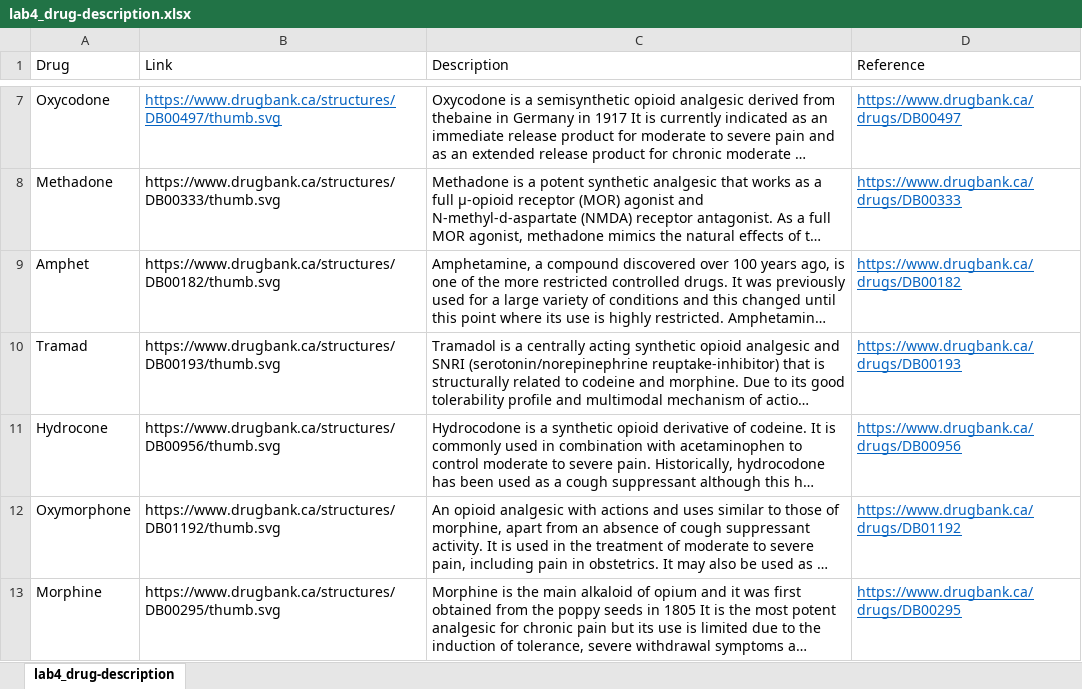
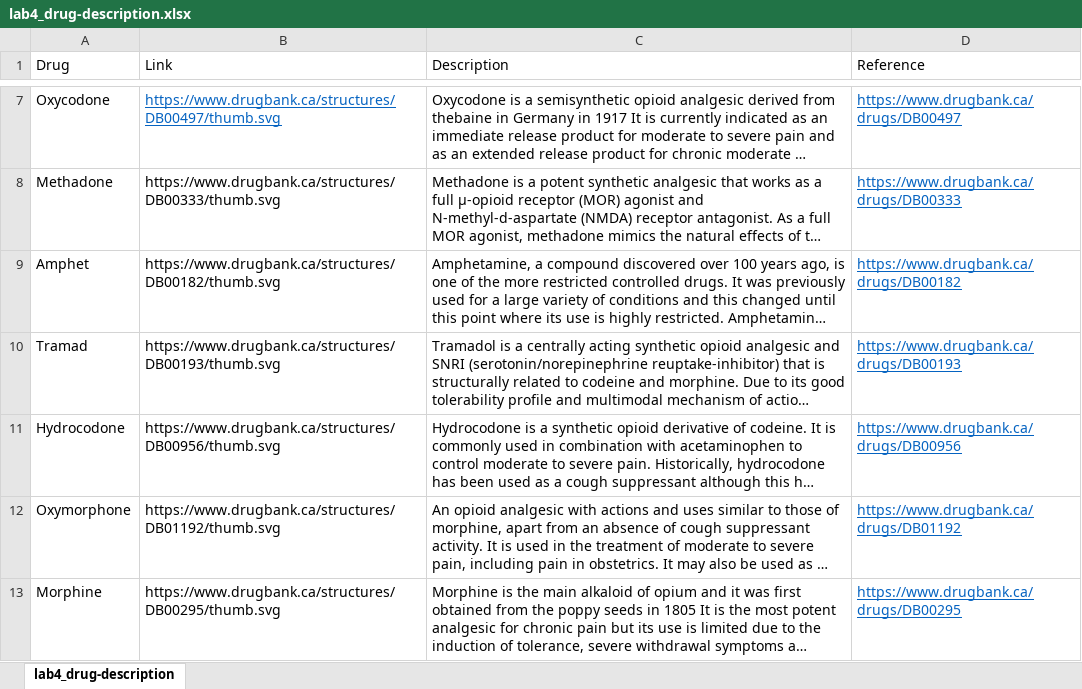
Before and after one commit to UBC-MDS/DSCI_532_Group_113_Overdose_R, an Excel workbook: data/lab4_drug-description.xlsx, sheet lab4_drug-description, drawn as a sheet; only a part is shown, gaps mark what is left out; long unchanged cells end in …; values as stored, in another font and other column widths than the file's, no borders; the diff names each change by its address in the sheet, - before the commit and + after, or states it on an @@ line.

```diff
--- a/data/lab4_drug-description.xlsx (sheet lab4_drug-description)
+++ b/data/lab4_drug-description.xlsx (sheet lab4_drug-description)
-A11 (Drug): Hydrocone
+A11 (Drug): Hydrocodone
```
Also changed, not shown: 1 other file.
